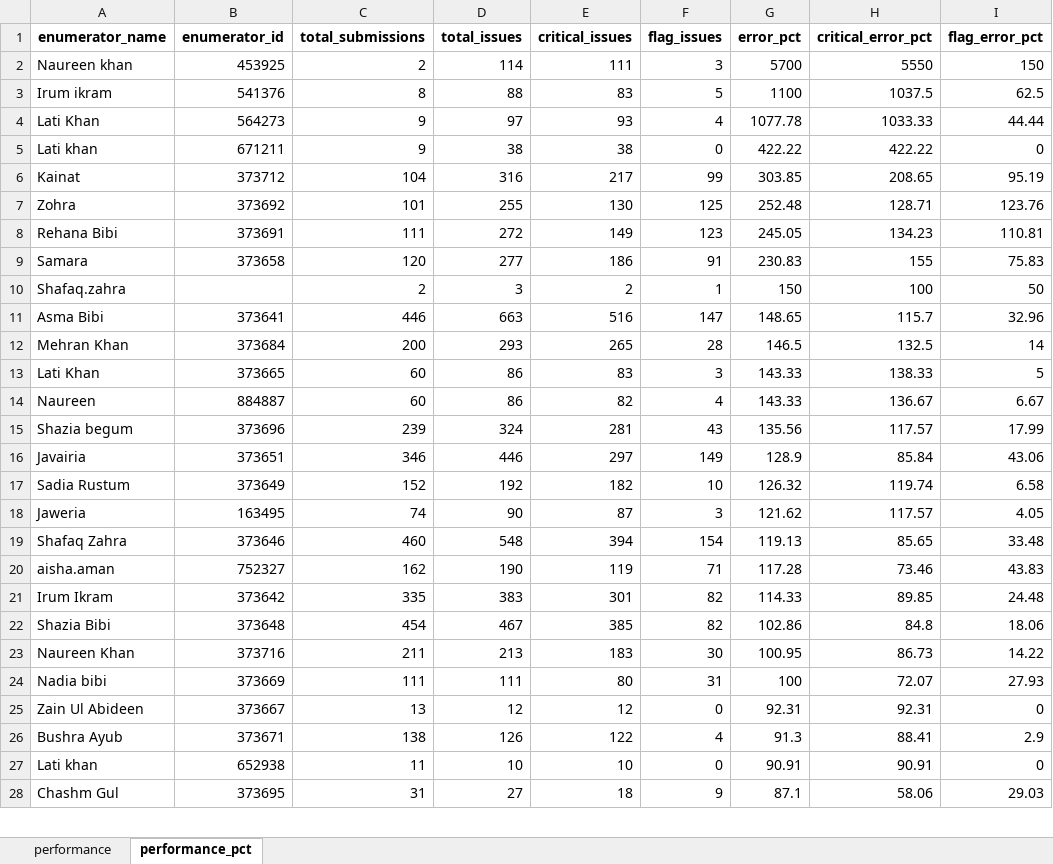
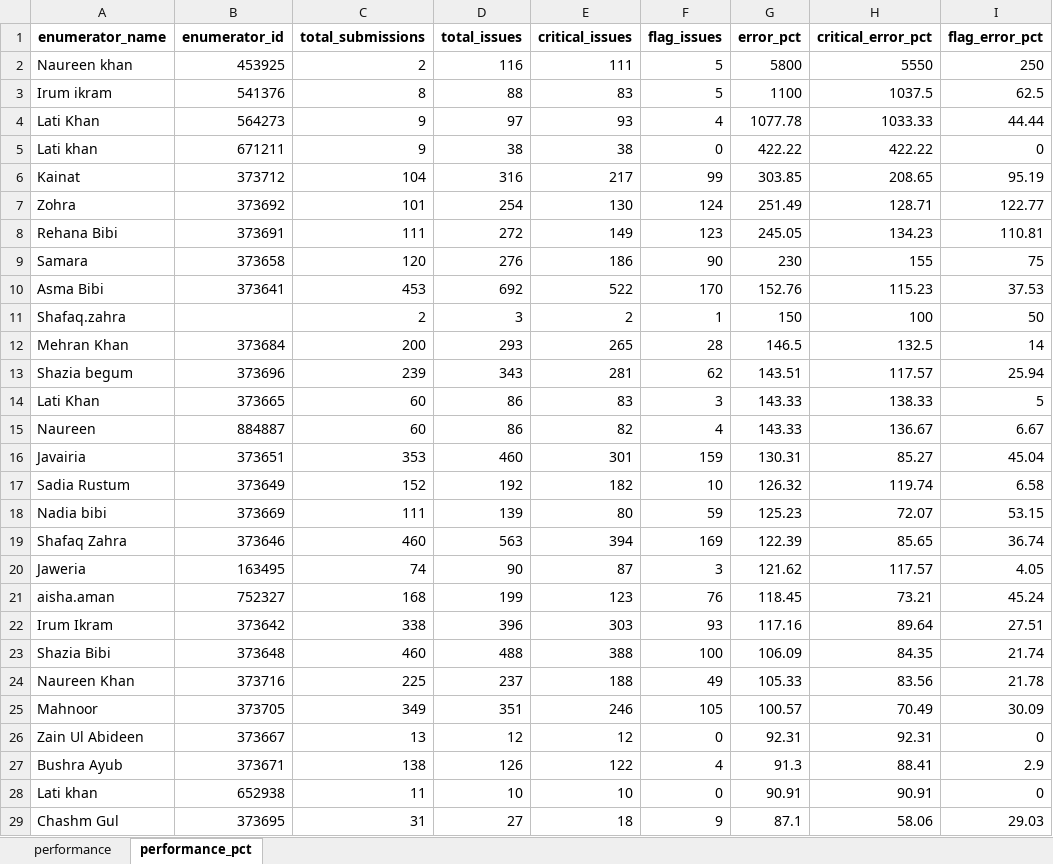
Before and after one commit to malkiaman-dev/KP_RAP_M_-_E_Dashboard, an Excel workbook: Error_log/Enumerator_Performance.xlsx, sheet performance_pct, drawn as a sheet; only a part is shown; values as stored, in another font and other column widths than the file's, no borders; removed rows and columns are numbered as before the commit, all else as after; the diff covers the shown part only; the diff names each change by its address in the sheet, - before the commit and + after, or states it on an @@ line.

```diff
--- a/Error_log/Enumerator_Performance.xlsx (sheet performance_pct)
+++ b/Error_log/Enumerator_Performance.xlsx (sheet performance_pct)
-D2 (total_issues): 114
+D2 (total_issues): 116
-F2 (flag_issues): 3
+F2 (flag_issues): 5
-G2 (error_pct): 5700
+G2 (error_pct): 5800
-I2 (flag_error_pct): 150
+I2 (flag_error_pct): 250
-D7 (total_issues): 255
+D7 (total_issues): 254
-F7 (flag_issues): 125
+F7 (flag_issues): 124
-G7 (error_pct): 252.48
+G7 (error_pct): 251.49
-I7 (flag_error_pct): 123.76
+I7 (flag_error_pct): 122.77
-D9 (total_issues): 277
+D9 (total_issues): 276
-F9 (flag_issues): 91
+F9 (flag_issues): 90
-G9 (error_pct): 230.83
+G9 (error_pct): 230
-I9 (flag_error_pct): 75.83
+I9 (flag_error_pct): 75
+row 10: Asma Bibi | 373641 | 453 | 692 | 522 | 170 | 152.76 | 115.23 | 37.53
-row 11: Asma Bibi | 373641 | 446 | 663 | 516 | 147 | 148.65 | 115.7 | 32.96
+row 13: Shazia begum | 373696 | 239 | 343 | 281 | 62 | 143.51 | 117.57 | 25.94
-row 15: Shazia begum | 373696 | 239 | 324 | 281 | 43 | 135.56 | 117.57 | 17.99
-row 16: Javairia | 373651 | 346 | 446 | 297 | 149 | 128.9 | 85.84 | 43.06
+row 16: Javairia | 373651 | 353 | 460 | 301 | 159 | 130.31 | 85.27 | 45.04
+row 18: Nadia bibi | 373669 | 111 | 139 | 80 | 59 | 125.23 | 72.07 | 53.15
+row 19: Shafaq Zahra | 373646 | 460 | 563 | 394 | 169 | 122.39 | 85.65 | 36.74
-row 19: Shafaq Zahra | 373646 | 460 | 548 | 394 | 154 | 119.13 | 85.65 | 33.48
-row 20: aisha.aman | 752327 | 162 | 190 | 119 | 71 | 117.28 | 73.46 | 43.83
-row 21: Irum Ikram | 373642 | 335 | 383 | 301 | 82 | 114.33 | 89.85 | 24.48
-row 22: Shazia Bibi | 373648 | 454 | 467 | 385 | 82 | 102.86 | 84.8 | 18.06
-row 23: Naureen Khan | 373716 | 211 | 213 | 183 | 30 | 100.95 | 86.73 | 14.22
-row 24: Nadia bibi | 373669 | 111 | 111 | 80 | 31 | 100 | 72.07 | 27.93
+row 21: aisha.aman | 752327 | 168 | 199 | 123 | 76 | 118.45 | 73.21 | 45.24
+row 22: Irum Ikram | 373642 | 338 | 396 | 303 | 93 | 117.16 | 89.64 | 27.51
+row 23: Shazia Bibi | 373648 | 460 | 488 | 388 | 100 | 106.09 | 84.35 | 21.74
+row 24: Naureen Khan | 373716 | 225 | 237 | 188 | 49 | 105.33 | 83.56 | 21.78
+row 25: Mahnoor | 373705 | 349 | 351 | 246 | 105 | 100.57 | 70.49 | 30.09
```
Also changed, not shown: 2 added rows, 3 removed rows and 3 edited cells elsewhere in this sheet, sheet performance, Error_log/Daily_Error_Log.xlsx, Error_log/Weekly_QA_Summary.xlsx.
